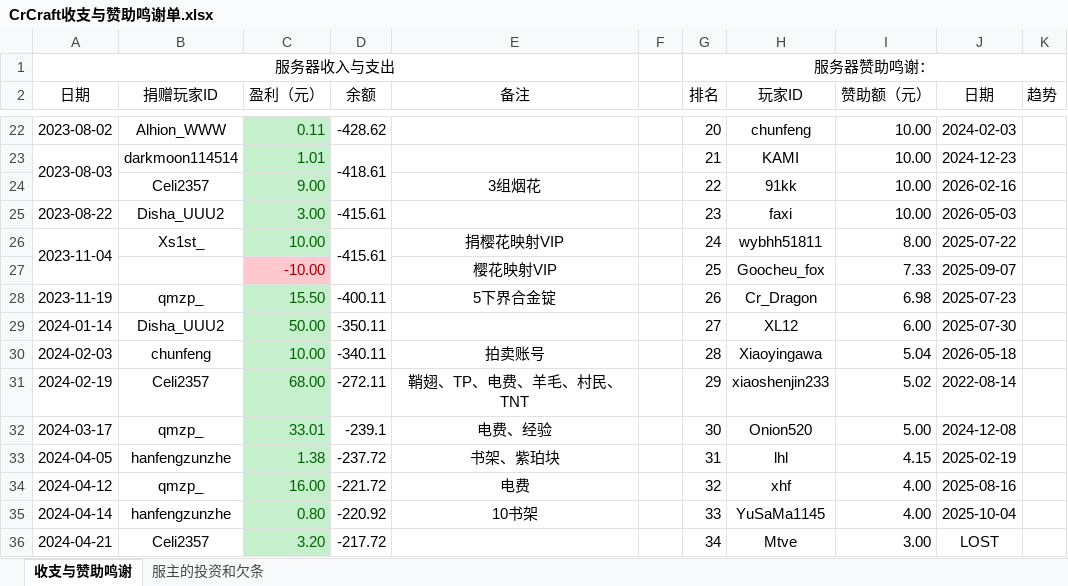
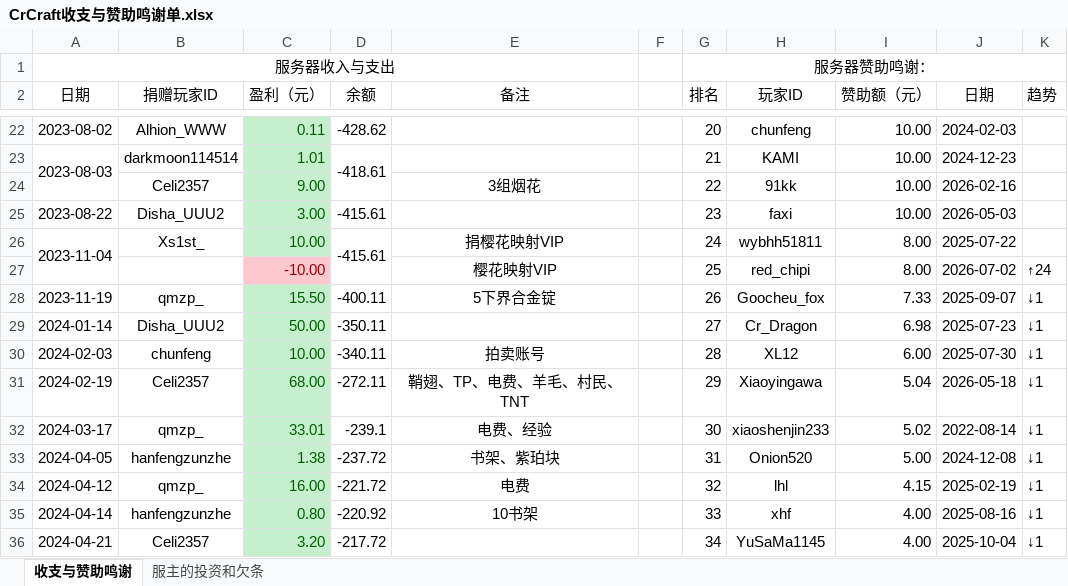
Before and after one commit to LHM056awa/CrCraft-Info, an Excel workbook: CrCraft收支与赞助鸣谢单.xlsx, sheet 收支与赞助鸣谢, drawn as a sheet; only a part is shown, gaps mark what is left out; values as stored, in another font and other column widths than the file's, no borders; conditional formats not drawn; the diff covers the shown part only; the diff names each change by its address in the sheet, - before the commit and + after, or states it on an @@ line.

Commit message:
Update CrCraft收支与赞助鸣谢单

```diff
--- a/CrCraft收支与赞助鸣谢单.xlsx (sheet 收支与赞助鸣谢)
+++ b/CrCraft收支与赞助鸣谢单.xlsx (sheet 收支与赞助鸣谢)
-H27 (玩家ID): Goocheu_fox
+H27 (玩家ID): red_chipi
-I27 (赞助额（元）): 7.33
+I27 (赞助额（元）): 8.00
-J27 (日期): 2025-09-07
+J27 (日期): 2026-07-02
-K27 (趋势): (empty)
+K27 (趋势): ↑24
-H28 (玩家ID): Cr_Dragon
+H28 (玩家ID): Goocheu_fox
-I28 (赞助额（元）): 6.98
+I28 (赞助额（元）): 7.33
-J28 (日期): 2025-07-23
+J28 (日期): 2025-09-07
-K28:K36 (趋势): (empty)
+K28:K36 (趋势): ↓1
-H29 (玩家ID): XL12
+H29 (玩家ID): Cr_Dragon
-I29 (赞助额（元）): 6.00
+I29 (赞助额（元）): 6.98
-J29 (日期): 2025-07-30
+J29 (日期): 2025-07-23
-H30 (玩家ID): Xiaoyingawa
+H30 (玩家ID): XL12
-I30 (赞助额（元）): 5.04
+I30 (赞助额（元）): 6.00
-J30 (日期): 2026-05-18
+J30 (日期): 2025-07-30
-H31 (玩家ID): xiaoshenjin233
+H31 (玩家ID): Xiaoyingawa
-I31 (赞助额（元）): 5.02
+I31 (赞助额（元）): 5.04
-J31 (日期): 2022-08-14
+J31 (日期): 2026-05-18
-H32 (玩家ID): Onion520
+H32 (玩家ID): xiaoshenjin233
-I32 (赞助额（元）): 5.00
+I32 (赞助额（元）): 5.02
-J32 (日期): 2024-12-08
+J32 (日期): 2022-08-14
-H33 (玩家ID): lhl
+H33 (玩家ID): Onion520
-I33 (赞助额（元）): 4.15
+I33 (赞助额（元）): 5.00
-J33 (日期): 2025-02-19
+J33 (日期): 2024-12-08
-H34 (玩家ID): xhf
+H34 (玩家ID): lhl
-I34 (赞助额（元）): 4.00
+I34 (赞助额（元）): 4.15
-J34 (日期): 2025-08-16
+J34 (日期): 2025-02-19
-H35 (玩家ID): YuSaMa1145
+H35 (玩家ID): xhf
-J35 (日期): 2025-10-04
+J35 (日期): 2025-08-16
-H36 (玩家ID): Mtve
+H36 (玩家ID): YuSaMa1145
-I36 (赞助额（元）): 3.00
+I36 (赞助额（元）): 4.00
-J36 (日期): LOST
+J36 (日期): 2025-10-04
```
Also changed, not shown: 2 added rows, 1 removed row, 64 edited cells and cell formats elsewhere in this sheet, formulas that keep their value.
